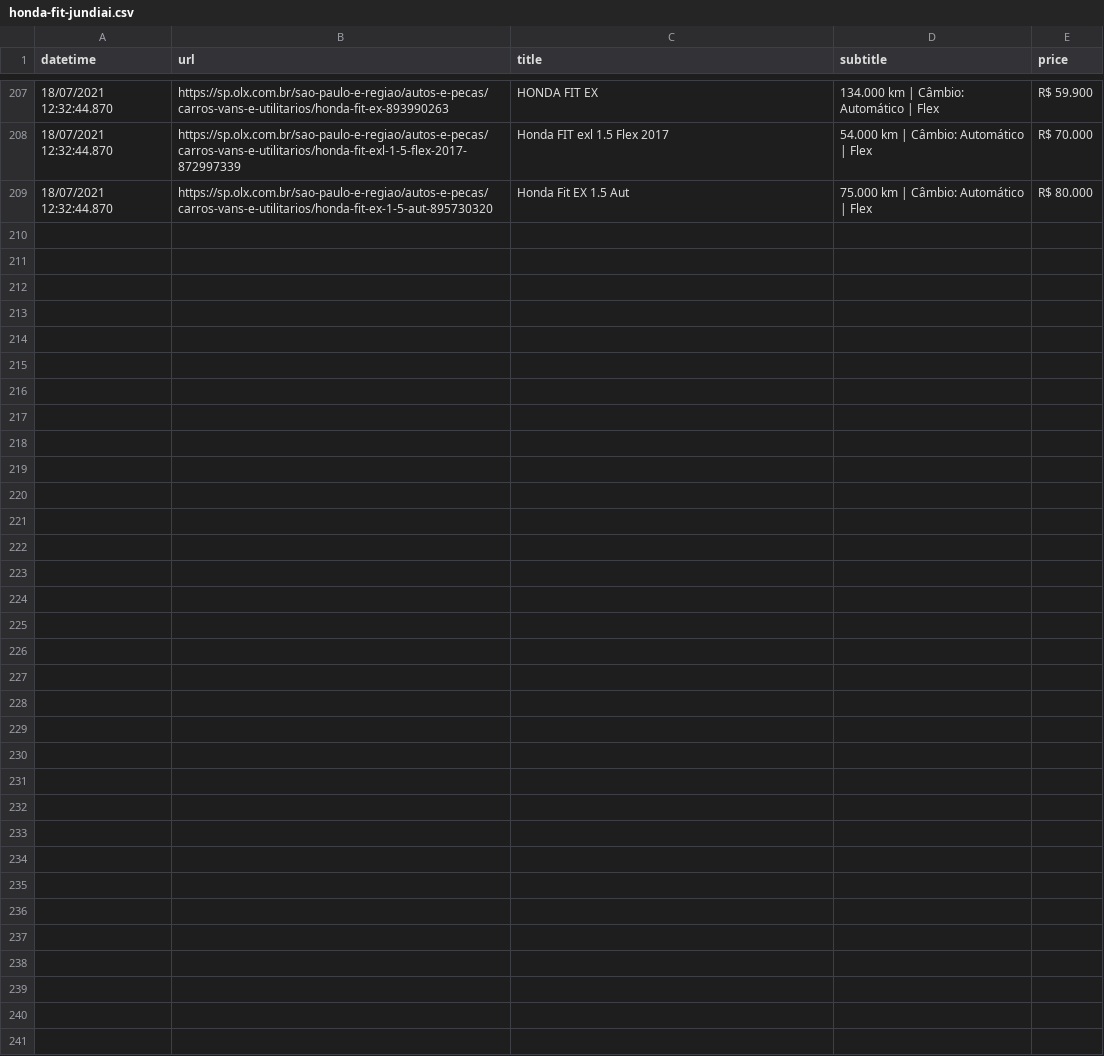
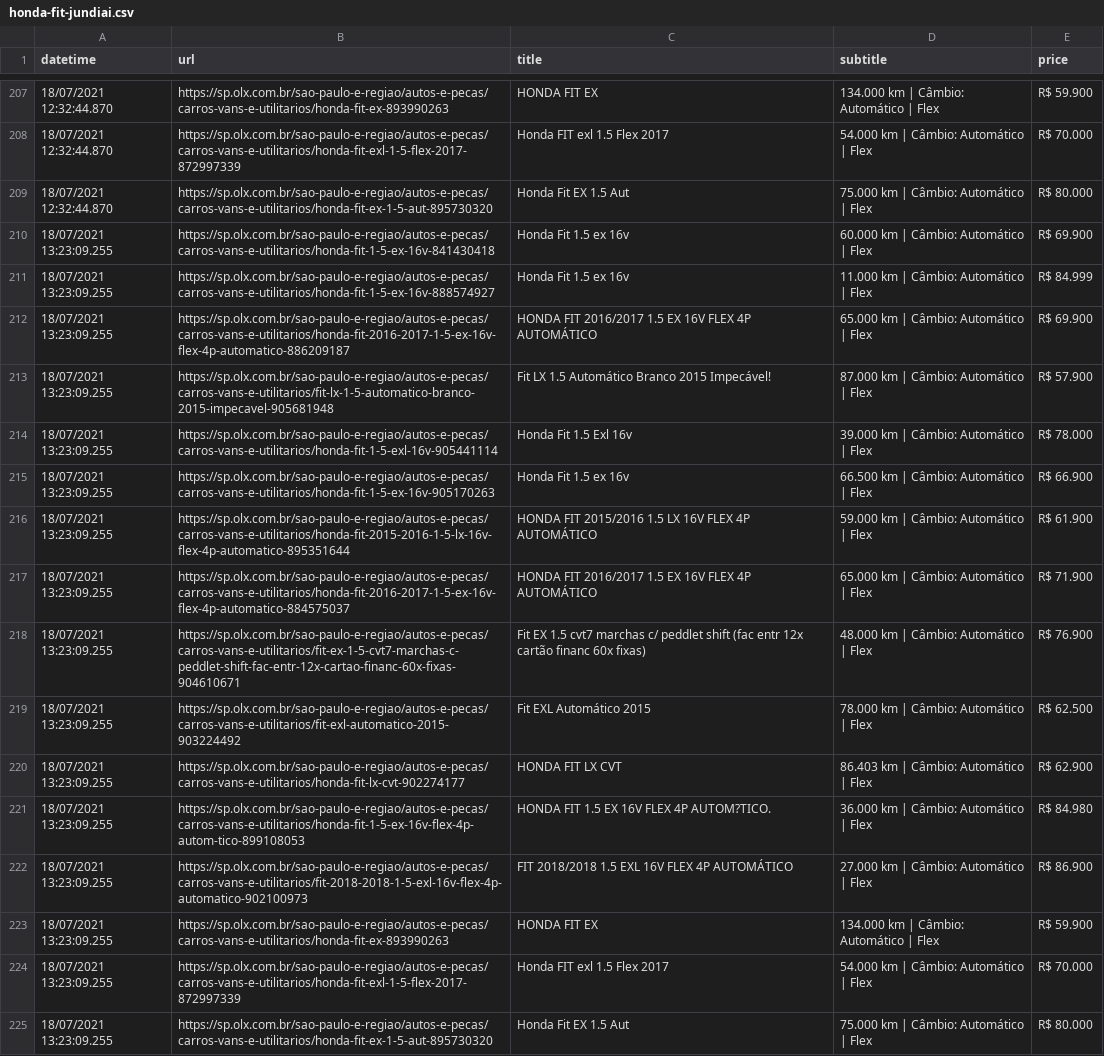
Before and after one commit to diogoalves/gitscraping-olx, a CSV file: honda-fit-jundiai.csv, drawn as a sheet; only a part is shown, gaps mark what is left out; the diff names each change by its address in the sheet, - before the commit and + after, or states it on an @@ line.

Commit message:
Flat: latest data (2021-07-18T13:23:09.820Z) {   "date": "2021-07-18T13:23:09.820Z",   "files": [     {       "name": "honda-fit-jundiai.csv",       "deltaBytes": 3744,       "source": "https://sp.olx.com.br/sao-paulo-e-regiao/regiao-de-jundiai/autos-e-pecas/carros-vans-e-utilitarios/honda/fit?gb=2&rs=33"     }   ] }

```diff
--- a/honda-fit-jundiai.csv
+++ b/honda-fit-jundiai.csv
+row 210: 18/07/2021 13:23:09.255 | https://sp.olx.com.br/sao-paulo-e-regiao/autos-e-pecas/carros-vans-e-utilitarios/honda-fit-1-5-ex-16v-841430418 | Honda Fit 1.5 ex 16v | 60.000 km | Câmbio: Automático | Flex | R$ 69.900
+row 211: 18/07/2021 13:23:09.255 | https://sp.olx.com.br/sao-paulo-e-regiao/autos-e-pecas/carros-vans-e-utilitarios/honda-fit-1-5-ex-16v-888574927 | Honda Fit 1.5 ex 16v | 11.000 km | Câmbio: Automático | Flex | R$ 84.999
+row 212: 18/07/2021 13:23:09.255 | https://sp.olx.com.br/sao-paulo-e-regiao/autos-e-pecas/carros-vans-e-utilitarios/honda-fit-2016-2017-1-5-ex-16v-flex-4p-automatico-886209187 | HONDA FIT 2016/2017 1.5 EX 16V FLEX 4P AUTOMÁTICO | 65.000 km | Câmbio: Automático | Flex | R$ 69.900
+row 213: 18/07/2021 13:23:09.255 | https://sp.olx.com.br/sao-paulo-e-regiao/autos-e-pecas/carros-vans-e-utilitarios/fit-lx-1-5-automatico-branco-2015-impecavel-905681948 | Fit LX 1.5 Automático Branco 2015 Impecável! | 87.000 km | Câmbio: Automático | Flex | R$ 57.900
+row 214: 18/07/2021 13:23:09.255 | https://sp.olx.com.br/sao-paulo-e-regiao/autos-e-pecas/carros-vans-e-utilitarios/honda-fit-1-5-exl-16v-905441114 | Honda Fit 1.5 Exl 16v | 39.000 km | Câmbio: Automático | Flex | R$ 78.000
+row 215: 18/07/2021 13:23:09.255 | https://sp.olx.com.br/sao-paulo-e-regiao/autos-e-pecas/carros-vans-e-utilitarios/honda-fit-1-5-ex-16v-905170263 | Honda Fit 1.5 ex 16v | 66.500 km | Câmbio: Automático | Flex | R$ 66.900
+row 216: 18/07/2021 13:23:09.255 | https://sp.olx.com.br/sao-paulo-e-regiao/autos-e-pecas/carros-vans-e-utilitarios/honda-fit-2015-2016-1-5-lx-16v-flex-4p-automatico-895351644 | HONDA FIT 2015/2016 1.5 LX 16V FLEX 4P AUTOMÁTICO | 59.000 km | Câmbio: Automático | Flex | R$ 61.900
+row 217: 18/07/2021 13:23:09.255 | https://sp.olx.com.br/sao-paulo-e-regiao/autos-e-pecas/carros-vans-e-utilitarios/honda-fit-2016-2017-1-5-ex-16v-flex-4p-automatico-884575037 | HONDA FIT 2016/2017 1.5 EX 16V FLEX 4P AUTOMÁTICO | 65.000 km | Câmbio: Automático | Flex | R$ 71.900
+row 218: 18/07/2021 13:23:09.255 | https://sp.olx.com.br/sao-paulo-e-regiao/autos-e-pecas/carros-vans-e-utilitarios/fit-ex-1-5-cvt7-marchas-c-peddlet-shift-fac-entr-12x-cartao-financ-60x-fixas-904610671 | Fit EX 1.5 cvt7 marchas c/ peddlet shift (fac entr 12x cartão financ 60x fixas) | 48.000 km | Câmbio: Automático | Flex | R$ 76.900
+row 219: 18/07/2021 13:23:09.255 | https://sp.olx.com.br/sao-paulo-e-regiao/autos-e-pecas/carros-vans-e-utilitarios/fit-exl-automatico-2015-903224492 | Fit EXL Automático 2015 | 78.000 km | Câmbio: Automático | Flex | R$ 62.500
+row 220: 18/07/2021 13:23:09.255 | https://sp.olx.com.br/sao-paulo-e-regiao/autos-e-pecas/carros-vans-e-utilitarios/honda-fit-lx-cvt-902274177 | HONDA FIT LX CVT | 86.403 km | Câmbio: Automático | Flex | R$ 62.900
+row 221: 18/07/2021 13:23:09.255 | https://sp.olx.com.br/sao-paulo-e-regiao/autos-e-pecas/carros-vans-e-utilitarios/honda-fit-1-5-ex-16v-flex-4p-autom-tico-899108053 | HONDA FIT 1.5 EX 16V FLEX 4P AUTOM?TICO. | 36.000 km | Câmbio: Automático | Flex | R$ 84.980
+row 222: 18/07/2021 13:23:09.255 | https://sp.olx.com.br/sao-paulo-e-regiao/autos-e-pecas/carros-vans-e-utilitarios/fit-2018-2018-1-5-exl-16v-flex-4p-automatico-902100973 | FIT 2018/2018 1.5 EXL 16V FLEX 4P AUTOMÁTICO | 27.000 km | Câmbio: Automático | Flex | R$ 86.900
+row 223: 18/07/2021 13:23:09.255 | https://sp.olx.com.br/sao-paulo-e-regiao/autos-e-pecas/carros-vans-e-utilitarios/honda-fit-ex-893990263 | HONDA FIT EX | 134.000 km | Câmbio: Automático | Flex | R$ 59.900
+row 224: 18/07/2021 13:23:09.255 | https://sp.olx.com.br/sao-paulo-e-regiao/autos-e-pecas/carros-vans-e-utilitarios/honda-fit-exl-1-5-flex-2017-872997339 | Honda FIT exl 1.5 Flex 2017 | 54.000 km | Câmbio: Automático | Flex | R$ 70.000
+row 225: 18/07/2021 13:23:09.255 | https://sp.olx.com.br/sao-paulo-e-regiao/autos-e-pecas/carros-vans-e-utilitarios/honda-fit-ex-1-5-aut-895730320 | Honda Fit EX 1.5 Aut | 75.000 km | Câmbio: Automático | Flex | R$ 80.000
```
